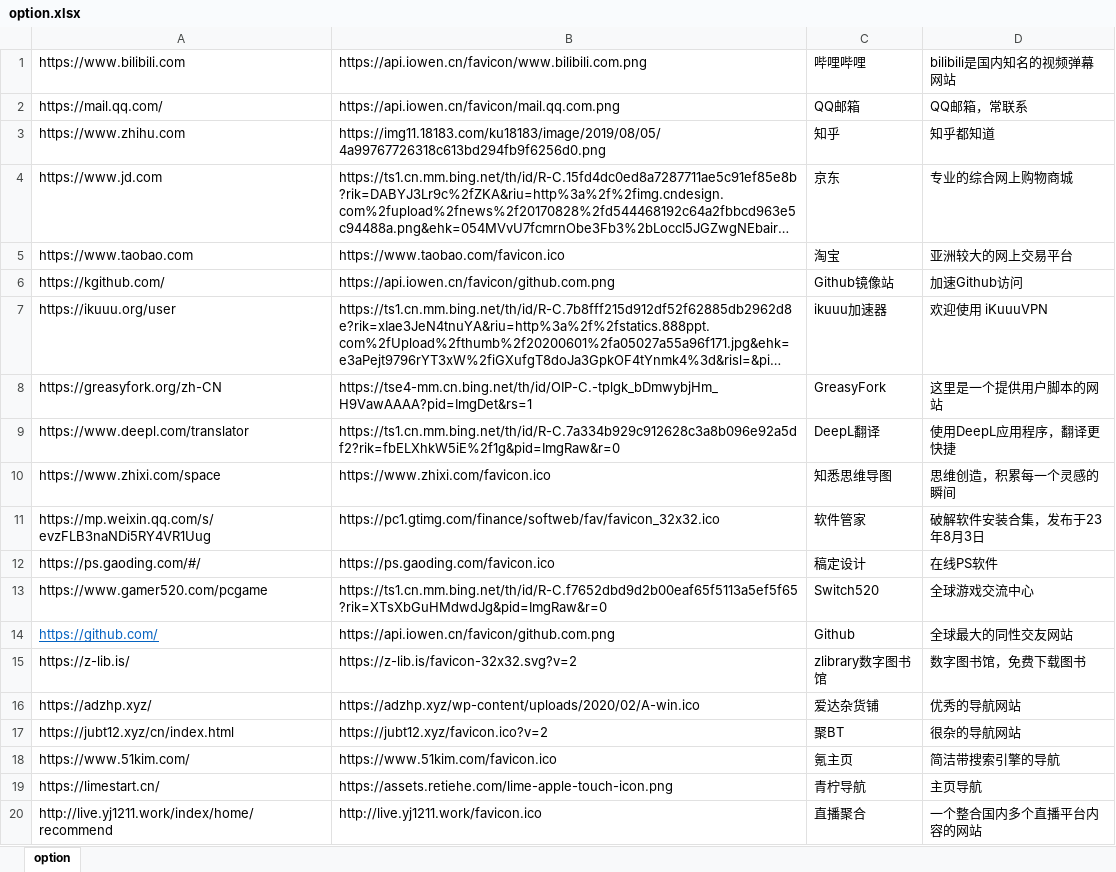
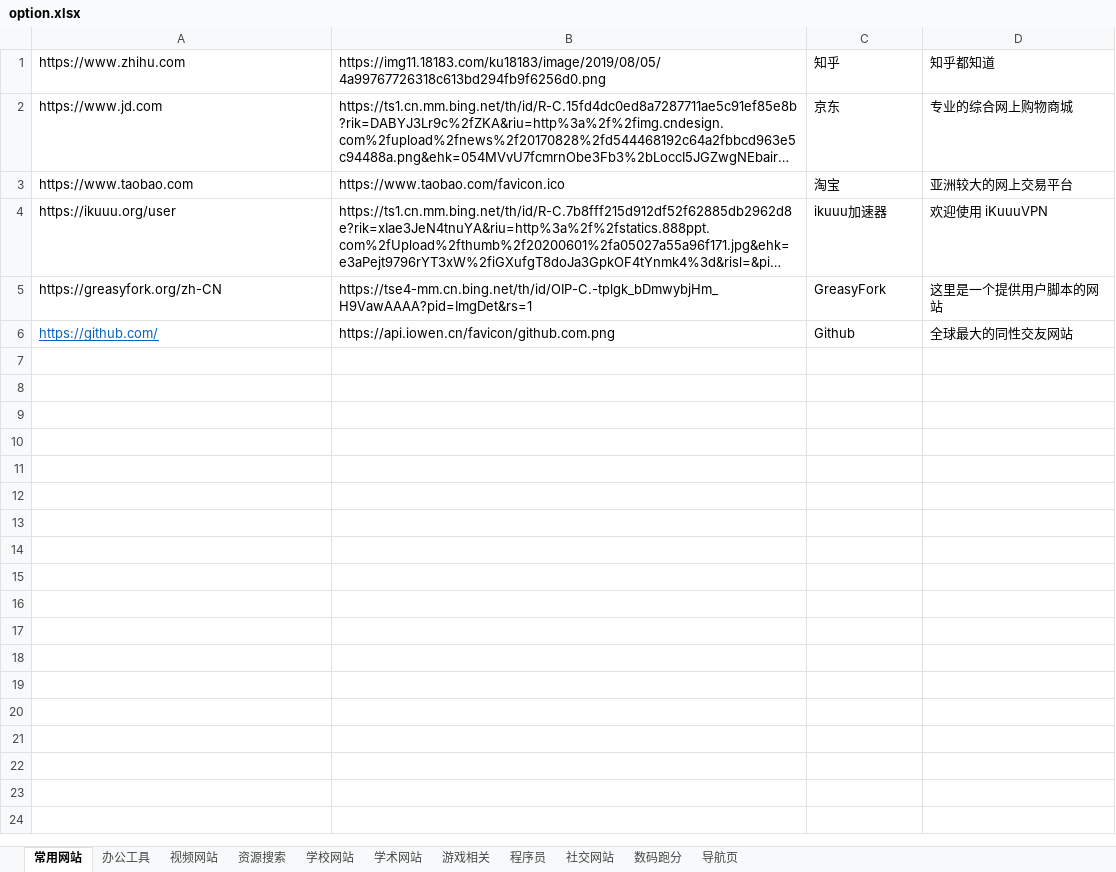
Before and after one commit to tiki7023/navigation_tools, an Excel workbook: option.xlsx, sheet 常用网站, drawn as a sheet; only a part is shown; long unchanged cells end in …; values as stored, in another font and other column widths than the file's, no borders; the diff covers the shown part only; the diff names each change by its address in the sheet, - before the commit and + after, or states it on an @@ line.

```diff
--- a/option.xlsx (sheet 常用网站)
+++ b/option.xlsx (sheet 常用网站)
-sheet tab: option
+sheet tab: 常用网站
+sheet tab: 办公工具
+sheet tab: 视频网站
+sheet tab: 资源搜索
+sheet tab: 学校网站
+sheet tab: 学术网站
+sheet tab: 游戏相关
+sheet tab: 程序员
+sheet tab: 社交网站
+sheet tab: 数码跑分
+sheet tab: 导航页
-row 1: https://www.bilibili.com | https://api.iowen.cn/favicon/www.bilibili.com.png | 哔哩哔哩 | bilibili是国内知名的视频弹幕网站
-row 2: https://mail.qq.com/ | https://api.iowen.cn/favicon/mail.qq.com.png | QQ邮箱 | QQ邮箱，常联系
-row 6: https://kgithub.com/ | https://api.iowen.cn/favicon/github.com.png | Github镜像站 | 加速Github访问
-row 9: https://www.deepl.com/translator | https://ts1.cn.mm.bing.net/th/id/R-C.7a334b929c912628c3a8b096e92a5df2?rik=fbELXhkW5iE%2f1g&pid=ImgRaw&r=0 | DeepL翻译 | 使用DeepL应用程序，翻译更快捷
-row 10: https://www.zhixi.com/space | https://www.zhixi.com/favicon.ico | 知悉思维导图 | 思维创造，积累每一个灵感的瞬间
-row 11: https://mp.weixin.qq.com/s/evzFLB3naNDi5RY4VR1Uug | https://pc1.gtimg.com/finance/softweb/fav/favicon_32x32.ico | 软件管家 | 破解软件安装合集，发布于23年8月3日
-row 12: https://ps.gaoding.com/#/ | https://ps.gaoding.com/favicon.ico | 稿定设计 | 在线PS软件
-row 13: https://www.gamer520.com/pcgame | https://ts1.cn.mm.bing.net/th/id/R-C.f7652dbd9d2b00eaf65f5113a5ef5f65?rik=XTsXbGuHMdwdJg&pid=ImgRaw&r=0 | Switch520 | 全球游戏交流中心
-row 15: https://z-lib.is/ | https://z-lib.is/favicon-32x32.svg?v=2 | zlibrary数字图书馆 | 数字图书馆，免费下载图书
-row 16: https://adzhp.xyz/ | https://adzhp.xyz/wp-content/uploads/2020/02/A-win.ico | 爱达杂货铺 | 优秀的导航网站
-row 17: https://jubt12.xyz/cn/index.html | https://jubt12.xyz/favicon.ico?v=2 | 聚BT | 很杂的导航网站
-row 18: https://www.51kim.com/ | https://www.51kim.com/favicon.ico | 氪主页 | 简洁带搜索引擎的导航
-row 19: https://limestart.cn/ | https://assets.retiehe.com/lime-apple-touch-icon.png | 青柠导航 | 主页导航
-row 20: http://live.yj1211.work/index/home/recommend | http://live.yj1211.work/favicon.ico | 直播聚合 | 一个整合国内多个直播平台内容的网站
```
Also changed, not shown: 29 removed rows elsewhere in this sheet.
